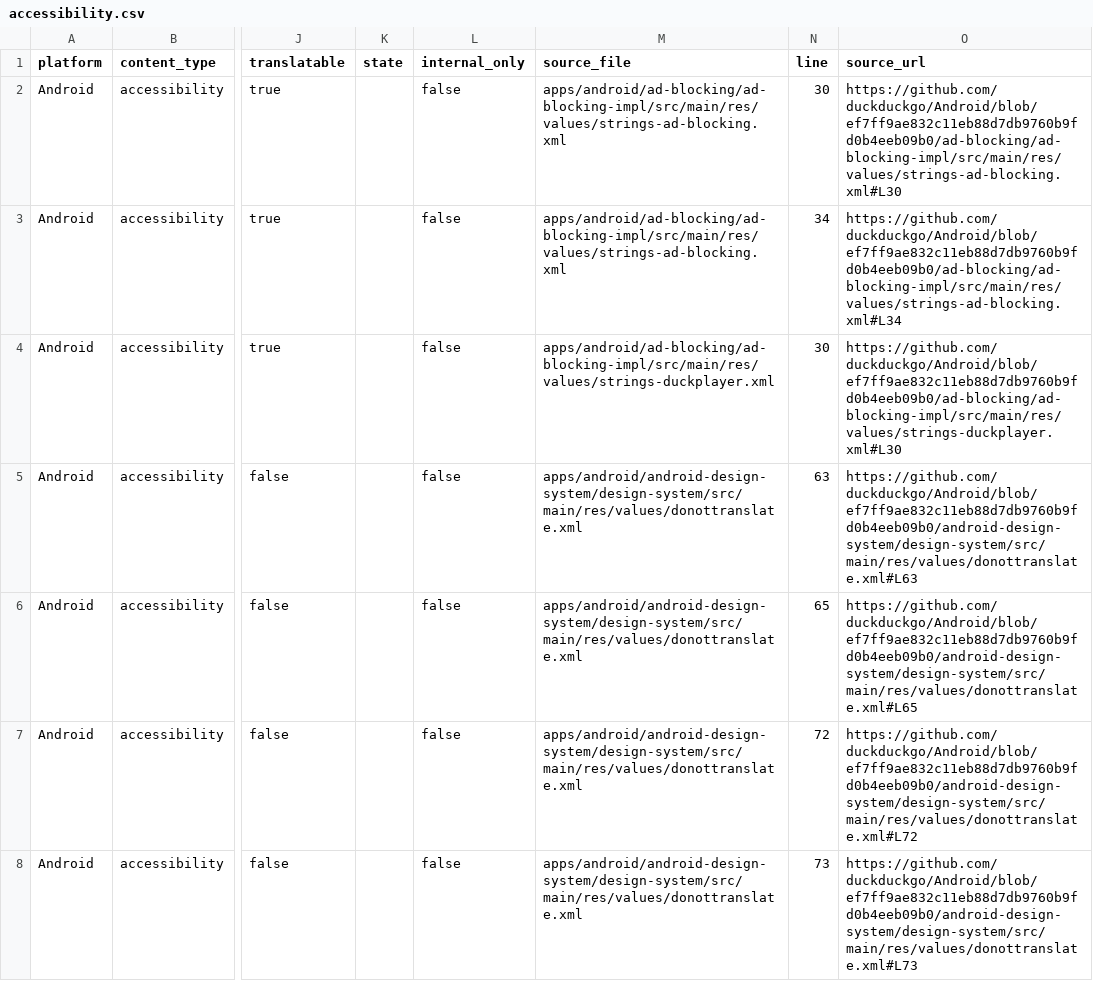
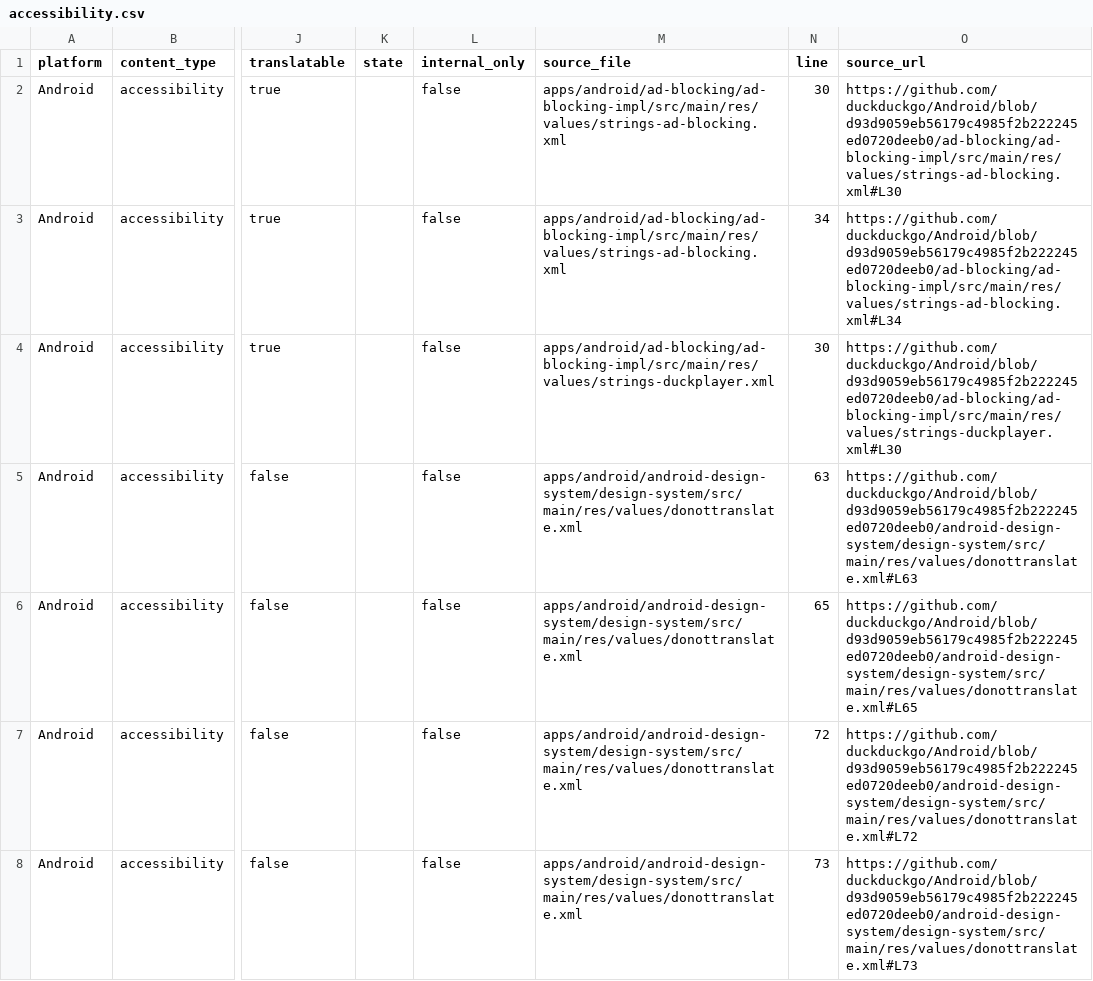
Before and after one commit to duckduckgo/product-copy, a CSV file: strings/android/accessibility.csv, drawn as a sheet; only a part is shown, gaps mark what is left out; the diff covers the shown part only; the diff names each change by its address in the sheet, - before the commit and + after, or states it on an @@ line.

```diff
--- a/strings/android/accessibility.csv
+++ b/strings/android/accessibility.csv
-O2 (source_url): https://github.com/duckduckgo/Android/blob/ef7ff9ae832c11eb88d7db9760b9fd0b4eeb09b0/ad-blocking/ad-blocking-impl/src/main/res/values/strings-ad-blocking.xml#L30
+O2 (source_url): https://github.com/duckduckgo/Android/blob/d93d9059eb56179c4985f2b222245ed0720deeb0/ad-blocking/ad-blocking-impl/src/main/res/values/strings-ad-blocking.xml#L30
-O3 (source_url): https://github.com/duckduckgo/Android/blob/ef7ff9ae832c11eb88d7db9760b9fd0b4eeb09b0/ad-blocking/ad-blocking-impl/src/main/res/values/strings-ad-blocking.xml#L34
+O3 (source_url): https://github.com/duckduckgo/Android/blob/d93d9059eb56179c4985f2b222245ed0720deeb0/ad-blocking/ad-blocking-impl/src/main/res/values/strings-ad-blocking.xml#L34
-O4 (source_url): https://github.com/duckduckgo/Android/blob/ef7ff9ae832c11eb88d7db9760b9fd0b4eeb09b0/ad-blocking/ad-blocking-impl/src/main/res/values/strings-duckplayer.xml#L30
+O4 (source_url): https://github.com/duckduckgo/Android/blob/d93d9059eb56179c4985f2b222245ed0720deeb0/ad-blocking/ad-blocking-impl/src/main/res/values/strings-duckplayer.xml#L30
-O5 (source_url): https://github.com/duckduckgo/Android/blob/ef7ff9ae832c11eb88d7db9760b9fd0b4eeb09b0/android-design-system/design-system/src/main/res/values/donottranslate.xml#L63
+O5 (source_url): https://github.com/duckduckgo/Android/blob/d93d9059eb56179c4985f2b222245ed0720deeb0/android-design-system/design-system/src/main/res/values/donottranslate.xml#L63
-O6 (source_url): https://github.com/duckduckgo/Android/blob/ef7ff9ae832c11eb88d7db9760b9fd0b4eeb09b0/android-design-system/design-system/src/main/res/values/donottranslate.xml#L65
+O6 (source_url): https://github.com/duckduckgo/Android/blob/d93d9059eb56179c4985f2b222245ed0720deeb0/android-design-system/design-system/src/main/res/values/donottranslate.xml#L65
-O7 (source_url): https://github.com/duckduckgo/Android/blob/ef7ff9ae832c11eb88d7db9760b9fd0b4eeb09b0/android-design-system/design-system/src/main/res/values/donottranslate.xml#L72
+O7 (source_url): https://github.com/duckduckgo/Android/blob/d93d9059eb56179c4985f2b222245ed0720deeb0/android-design-system/design-system/src/main/res/values/donottranslate.xml#L72
-O8 (source_url): https://github.com/duckduckgo/Android/blob/ef7ff9ae832c11eb88d7db9760b9fd0b4eeb09b0/android-design-system/design-system/src/main/res/values/donottranslate.xml#L73
+O8 (source_url): https://github.com/duckduckgo/Android/blob/d93d9059eb56179c4985f2b222245ed0720deeb0/android-design-system/design-system/src/main/res/values/donottranslate.xml#L73
```
Also changed, not shown: 68 edited cells elsewhere in this file, strings/android/body.csv, strings/android/buttons.csv, 36 other files.
